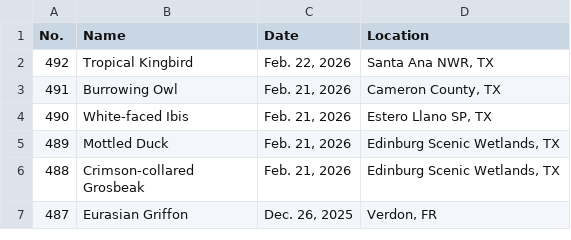
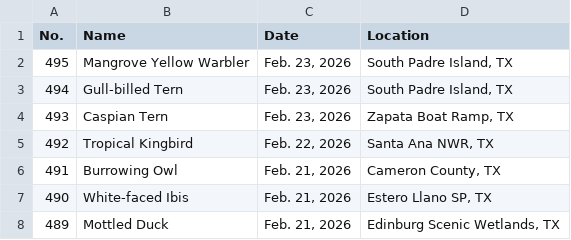
Before and after one commit to Jonah-Min/lifelist.jonahmin.com, a CSV file: dist/LifeList.csv, drawn as a sheet; only a part is shown; the shorter side is filled out with more unchanged rows.

```diff
--- a/dist/LifeList.csv
+++ b/dist/LifeList.csv
@@ -1,2 +1,5 @@
 No.,Name,Date,Location
+495,Mangrove Yellow Warbler,"Feb. 23, 2026","South Padre Island, TX"
+494,Gull-billed Tern,"Feb. 23, 2026","South Padre Island, TX"
+493,Caspian Tern,"Feb. 23, 2026","Zapata Boat Ramp, TX"
 492,Tropical Kingbird,"Feb. 22, 2026","Santa Ana NWR, TX"
```
Also changed, not shown: dist/eBirdBirdCodes.csv, public/LifeList.csv, 17 other files.
